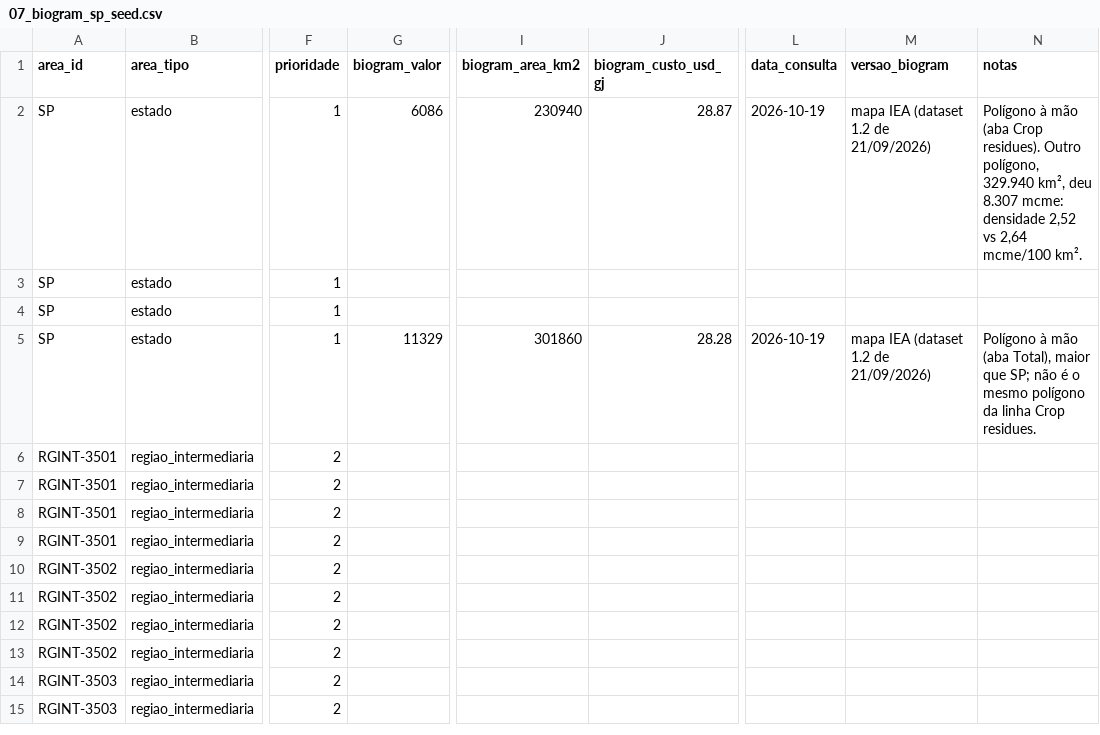
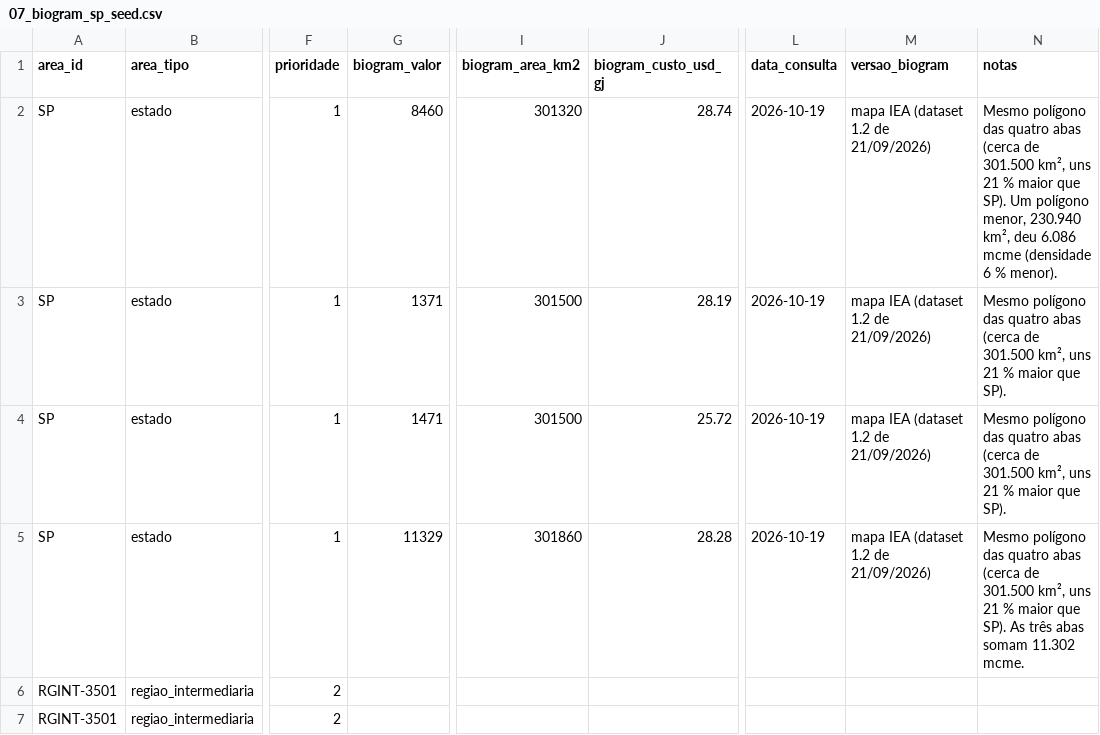
Before and after one commit to aikiesan/Pilar-2b, a CSV file: analysis/data/07_biogram_sp_seed.csv, drawn as a sheet; only a part is shown, gaps mark what is left out; the shorter side is filled out with more unchanged rows; the diff names each change by its address in the sheet, - before the commit and + after, or states it on an @@ line.

```diff
--- a/analysis/data/07_biogram_sp_seed.csv
+++ b/analysis/data/07_biogram_sp_seed.csv
-G2 (biogram_valor): 6086
+G2 (biogram_valor): 8460
-I2 (biogram_area_km2): 230940
+I2 (biogram_area_km2): 301320
-J2 (biogram_custo_usd_gj): 28.87
+J2 (biogram_custo_usd_gj): 28.74
-N2 (notas): Polígono à mão (aba Crop residues). Outro polígono, 329.940 km², deu 8.307 mcme: densidade 2,52 vs 2,64 mcme/100 km².
+N2 (notas): Mesmo polígono das quatro abas (cerca de 301.500 km², uns 21 % maior que SP). Um polígono menor, 230.940 km², deu 6.086 mcme (densidade 6 % menor).
-G3 (biogram_valor): (empty)
+G3 (biogram_valor): 1371
-I3:I4 (biogram_area_km2): (empty)
+I3:I4 (biogram_area_km2): 301500
-J3 (biogram_custo_usd_gj): (empty)
+J3 (biogram_custo_usd_gj): 28.19
-L3:L4 (data_consulta): (empty)
+L3:L4 (data_consulta): 2026-10-19
-M3:M4 (versao_biogram): (empty)
+M3:M4 (versao_biogram): mapa IEA (dataset 1.2 de 21/09/2026)
-N3:N4 (notas): (empty)
+N3:N4 (notas): Mesmo polígono das quatro abas (cerca de 301.500 km², uns 21 % maior que SP).
-G4 (biogram_valor): (empty)
+G4 (biogram_valor): 1471
-J4 (biogram_custo_usd_gj): (empty)
+J4 (biogram_custo_usd_gj): 25.72
-N5 (notas): Polígono à mão (aba Total), maior que SP; não é o mesmo polígono da linha Crop residues.
+N5 (notas): Mesmo polígono das quatro abas (cerca de 301.500 km², uns 21 % maior que SP). As três abas somam 11.302 mcme.
```
Also changed, not shown: 3 other files.
